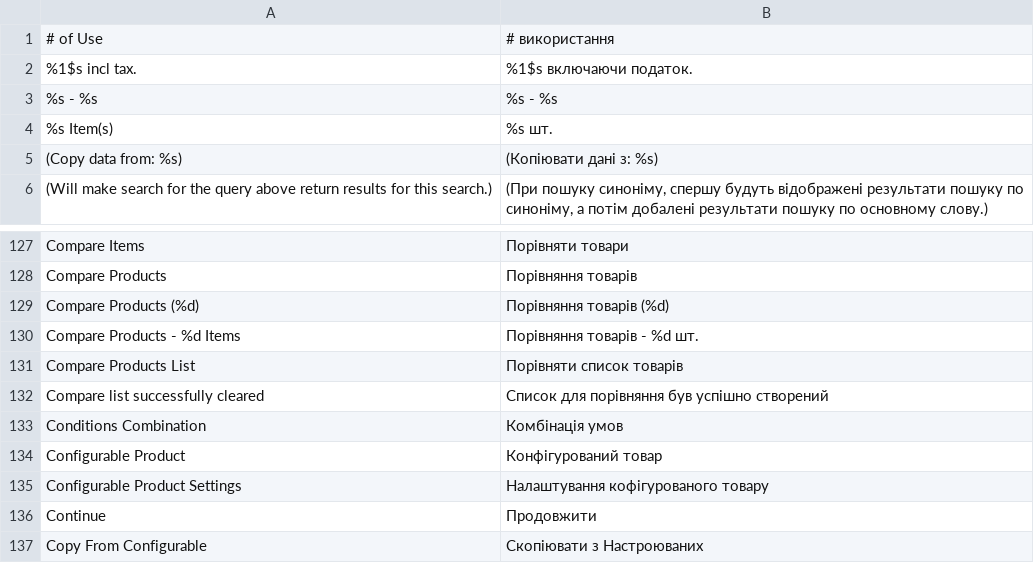
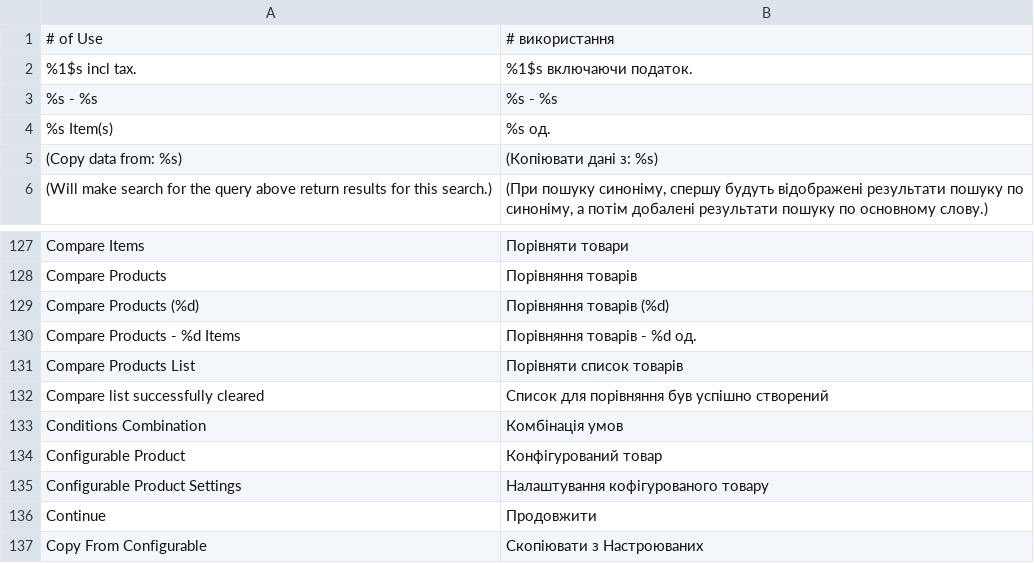
Before and after one commit to dominido/technostock, a CSV file: app/locale/uk_UA/Mage_Catalog.csv, drawn as a sheet; only a part is shown, gaps mark what is left out.

```diff
--- a/app/locale/uk_UA/Mage_Catalog.csv
+++ b/app/locale/uk_UA/Mage_Catalog.csv
@@ -3,3 +3,3 @@
 "%s - %s","%s - %s"
-"%s Item(s)","%s шт."
+"%s Item(s)","%s од."
 "(Copy data from: %s)","(Копіювати дані з: %s)"
@@ -129,3 +129,3 @@
 "Compare Products (%d)","Порівняння товарів (%d)"
-"Compare Products - %d Items","Порівняння товарів - %d шт."
+"Compare Products - %d Items","Порівняння товарів - %d од."
 "Compare Products List","Порівняти список товарів"
```
Also changed, not shown: app/locale/uk_UA/Brander_Opcheckout.csv, app/locale/uk_UA/Mage_Adminhtml.csv, 5 other files.
